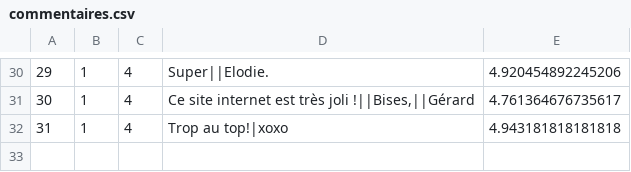
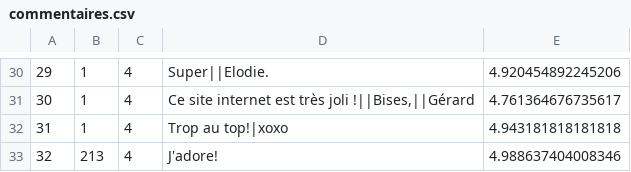
Before and after one commit to jerome-burgeat/projet-reservation-sejours, a CSV file: src/main/resources/com/example/projetreservationsejours/ressources/commentaires.csv, drawn as a sheet; only a part is shown, gaps mark what is left out.

```diff
--- a/src/main/resources/com/example/projetreservationsejours/ressources/commentaires.csv
+++ b/src/main/resources/com/example/projetreservationsejours/ressources/commentaires.csv
@@ -32 +32,2 @@
 31;1;4;Trop au top!|xoxo;4.943181818181818
+32;213;4;J'adore!;4.988637404008346
```
Also changed, not shown: 3 other files.
